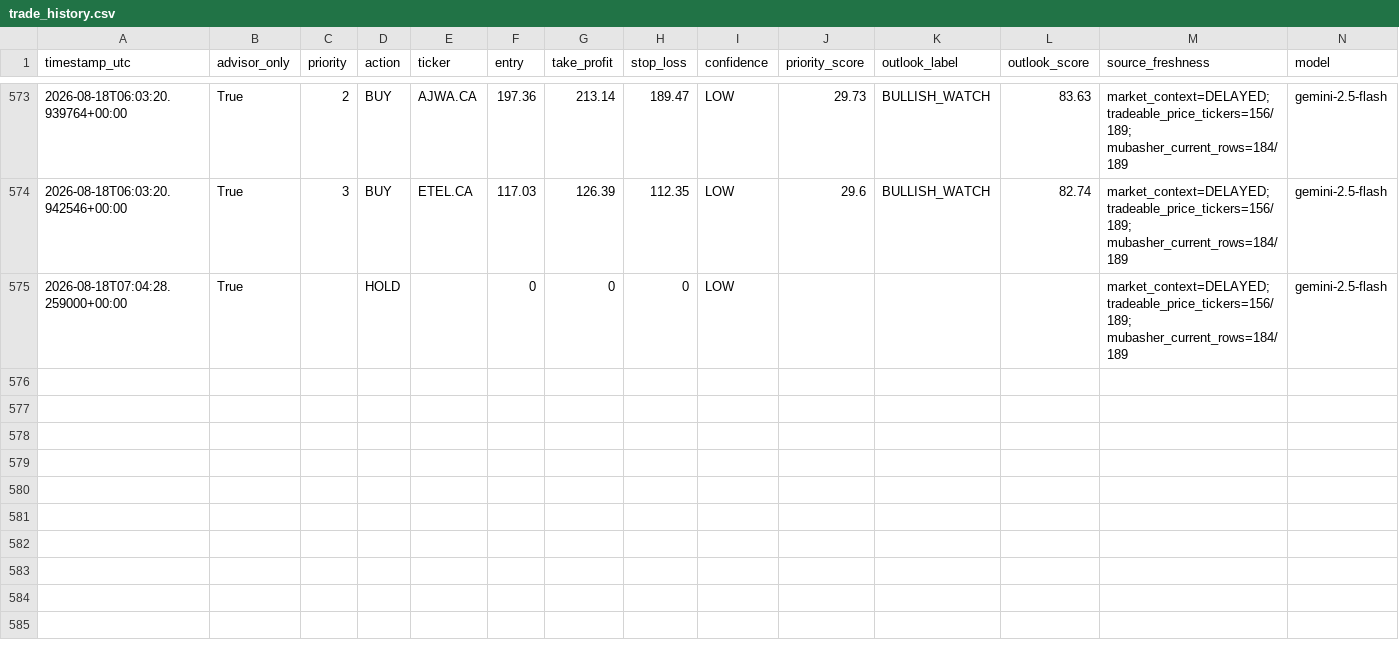
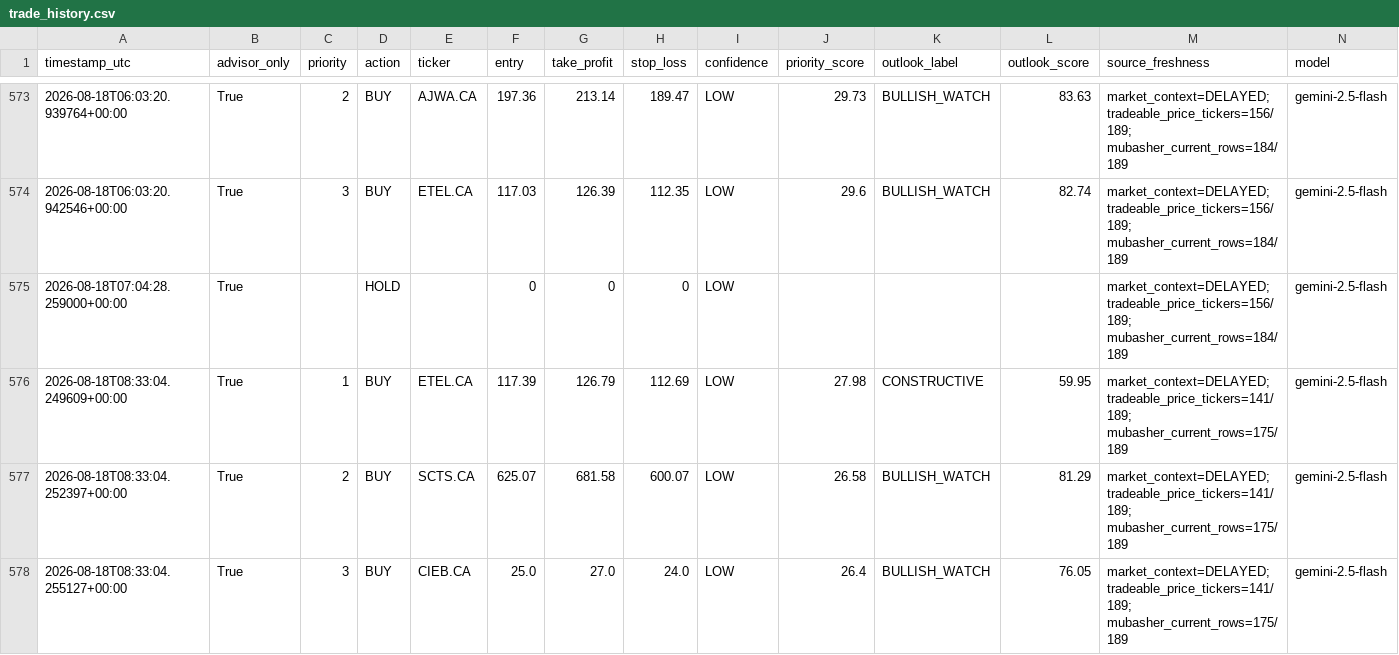
Before and after one commit to Philopater-Ayman/egx-telegram-scanner, a CSV file: trade_history.csv, drawn as a sheet; only a part is shown, gaps mark what is left out; rows hold the shown columns only; the diff names each change by its address in the sheet, - before the commit and + after, or states it on an @@ line.

```diff
--- a/trade_history.csv
+++ b/trade_history.csv
+row 576: 2026-08-18T08:33:04.249609+00:00 | True | 1 | BUY | ETEL.CA | 117.39 | 126.79 | 112.69 | LOW | 27.98 | CONSTRUCTIVE | 59.95 | market_context=DELAYED; tradeable_price_tickers=141/189; mubasher_current_rows=175/189 | gemini-2.5-flash
+row 577: 2026-08-18T08:33:04.252397+00:00 | True | 2 | BUY | SCTS.CA | 625.07 | 681.58 | 600.07 | LOW | 26.58 | BULLISH_WATCH | 81.29 | market_context=DELAYED; tradeable_price_tickers=141/189; mubasher_current_rows=175/189 | gemini-2.5-flash
+row 578: 2026-08-18T08:33:04.255127+00:00 | True | 3 | BUY | CIEB.CA | 25.0 | 27.0 | 24.0 | LOW | 26.4 | BULLISH_WATCH | 76.05 | market_context=DELAYED; tradeable_price_tickers=141/189; mubasher_current_rows=175/189 | gemini-2.5-flash
```
Also changed, not shown: action_tickets.csv, data_quality.csv, 9 other files.
